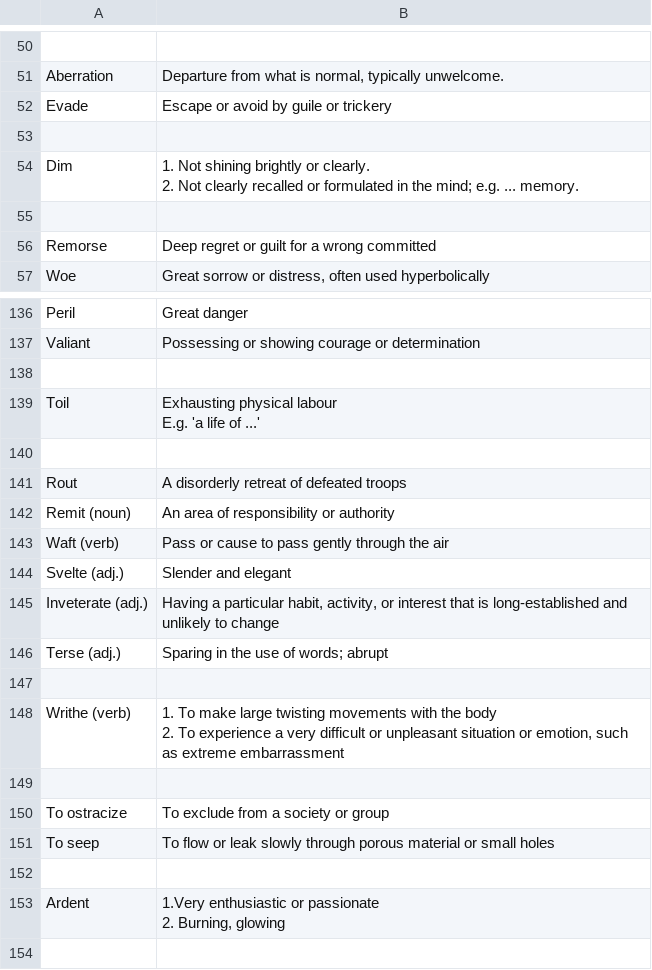
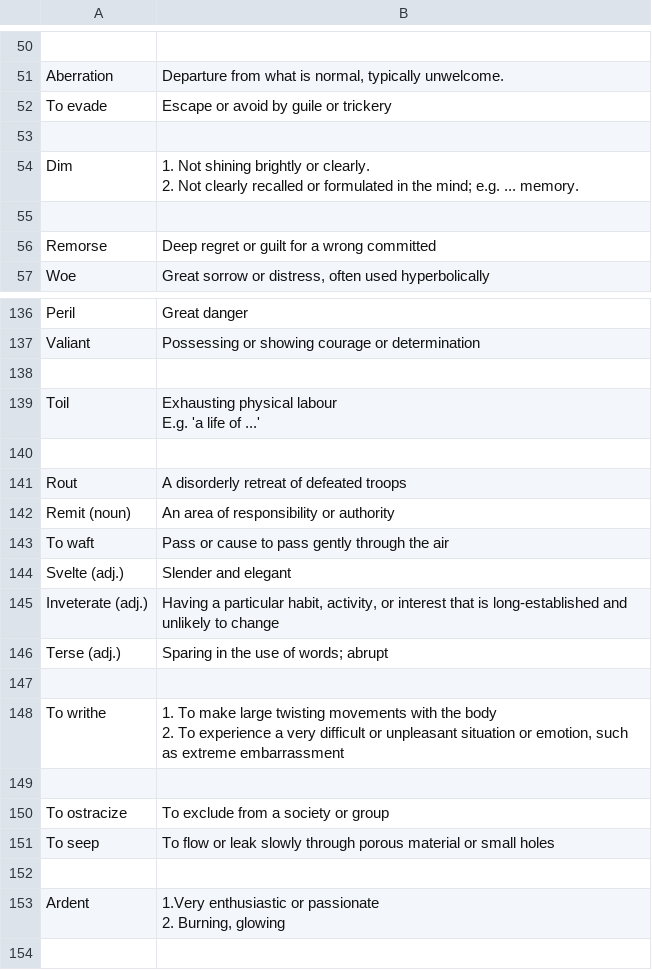
Before and after one commit to kklein/flashcards, a CSV file: english.csv, drawn as a sheet; only a part is shown, gaps mark what is left out; the diff covers the shown part only; the diff names each change by its address in the sheet, - before the commit and + after, or states it on an @@ line.

Commit message:
Always use 'to' prefix for verbs

```diff
--- a/english.csv
+++ b/english.csv
-A52: Evade
+A52: To evade
-A143: Waft (verb)
+A143: To waft
-A148: Writhe (verb)
+A148: To writhe
```
Also changed, not shown: 11 edited cells elsewhere in this file.
